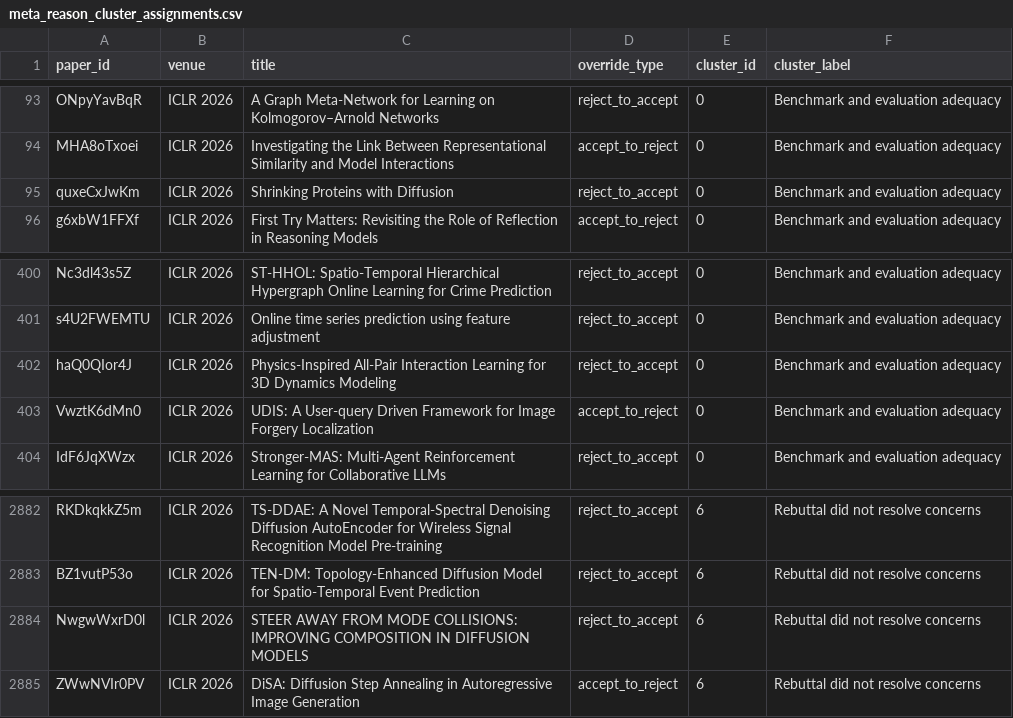
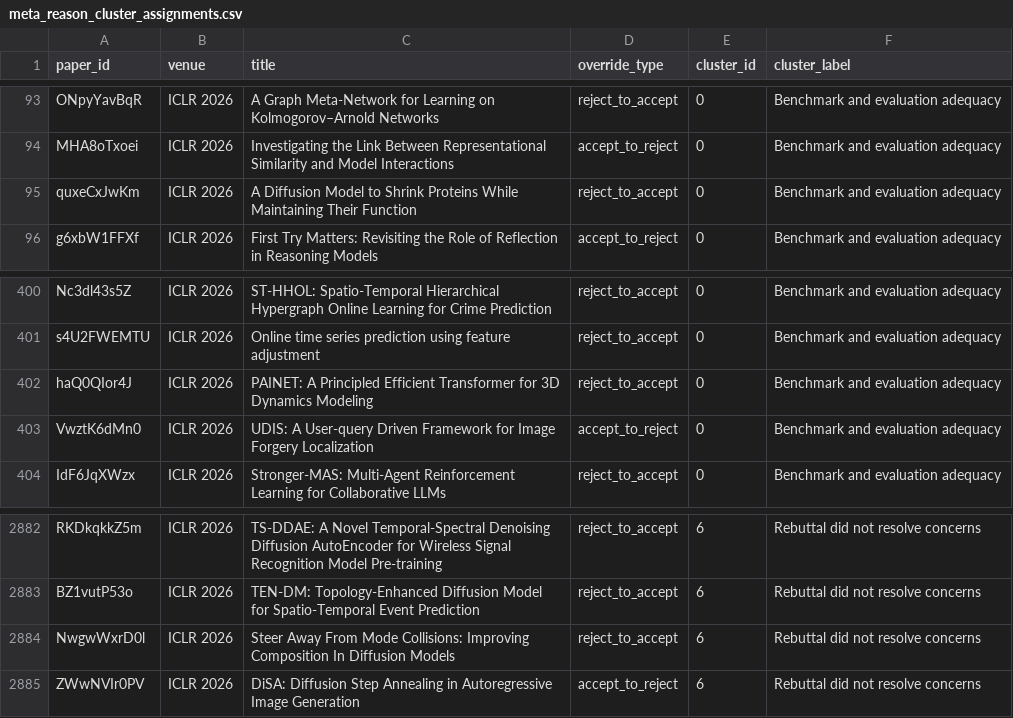
Before and after one commit to kishanpb/openreview-ac-audit, a CSV file: data/meta_reason_cluster_assignments.csv, drawn as a sheet; only a part is shown, gaps mark what is left out.

```diff
--- a/data/meta_reason_cluster_assignments.csv
+++ b/data/meta_reason_cluster_assignments.csv
@@ -94,3 +94,3 @@ ONpyYavBqR,ICLR 2026,A Graph Meta-Network for Learning on Kolmogorov–Arnold Ne
 MHA8oTxoei,ICLR 2026,Investigating the Link Between Representational Similarity and Model Interactions,accept_to_reject,0,Benchmark and evaluation adequacy
-quxeCxJwKm,ICLR 2026,Shrinking Proteins with Diffusion,reject_to_accept,0,Benchmark and evaluation adequacy
+quxeCxJwKm,ICLR 2026,A Diffusion Model to Shrink Proteins While Maintaining Their Function,reject_to_accept,0,Benchmark and evaluation adequacy
 g6xbW1FFXf,ICLR 2026,First Try Matters: Revisiting the Role of Reflection in Reasoning Models,accept_to_reject,0,Benchmark and evaluation adequacy
@@ -401,3 +401,3 @@ Nc3dl43s5Z,ICLR 2026,ST-HHOL: Spatio-Temporal Hierarchical Hypergraph Online Lea
 s4U2FWEMTU,ICLR 2026,Online time series prediction using feature adjustment,reject_to_accept,0,Benchmark and evaluation adequacy
-haQ0QIor4J,ICLR 2026,Physics-Inspired All-Pair Interaction Learning for 3D Dynamics Modeling,reject_to_accept,0,Benchmark and evaluation adequacy
+haQ0QIor4J,ICLR 2026,PAINET: A Principled Efficient Transformer for 3D Dynamics Modeling,reject_to_accept,0,Benchmark and evaluation adequacy
 VwztK6dMn0,ICLR 2026,UDIS: A User-query Driven Framework for Image Forgery Localization,accept_to_reject,0,Benchmark and evaluation adequacy
@@ -2883,3 +2883,3 @@ RKDkqkkZ5m,ICLR 2026,TS-DDAE: A Novel Temporal-Spectral Denoising Diffusion Auto
 BZ1vutP53o,ICLR 2026,TEN-DM: Topology-Enhanced Diffusion Model for Spatio-Temporal Event Prediction,reject_to_accept,6,Rebuttal did not resolve concerns
-NwgwWxrD0l,ICLR 2026,STEER AWAY FROM MODE COLLISIONS: IMPROVING COMPOSITION IN DIFFUSION MODELS,reject_to_accept,6,Rebuttal did not resolve concerns
+NwgwWxrD0l,ICLR 2026,Steer Away From Mode Collisions: Improving Composition In Diffusion Models,reject_to_accept,6,Rebuttal did not resolve concerns
 ZWwNVIr0PV,ICLR 2026,DiSA: Diffusion Step Annealing in Autoregressive Image Generation,accept_to_reject,6,Rebuttal did not resolve concerns
```
Also changed, not shown: data/acceptance_budget_analysis.csv, data/guideline_public_evidence_summary.csv, 16 other files.
